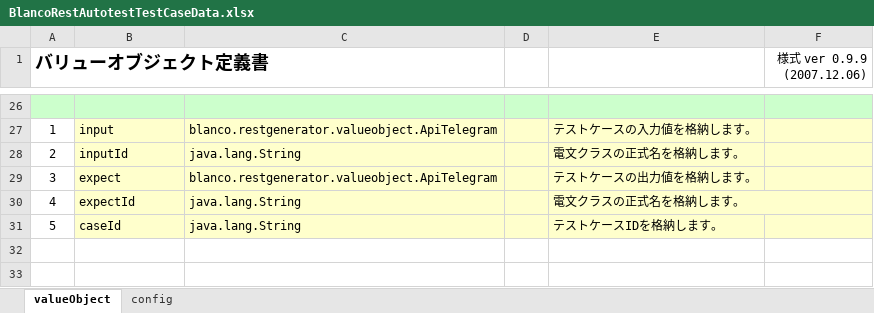
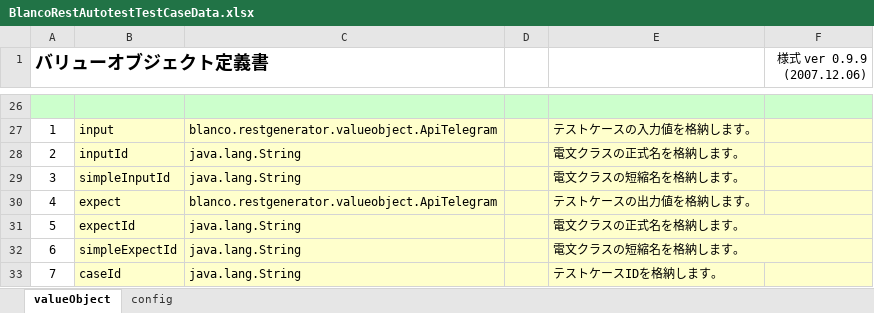
Before and after one commit to uedaueo/BlancoRestAutotest, an Excel workbook: meta/program/BlancoRestAutotestTestCaseData.xlsx, sheet valueObject, drawn as a sheet; only a part is shown, gaps mark what is left out; values as stored, in another font and other column widths than the file's, no borders; addresses are those after the commit; the diff names each change by its address in the sheet, - before the commit and + after, or states it on an @@ line.

Commit message:
0.0.1: Enable TestCaseDataList export.

```diff
--- a/meta/program/BlancoRestAutotestTestCaseData.xlsx (sheet valueObject)
+++ b/meta/program/BlancoRestAutotestTestCaseData.xlsx (sheet valueObject)
+row 29: 3 | simpleInputId | java.lang.String |  | 電文クラスの短縮名を格納します。
@@ column A (バリューオブジェクト定義書) renumbered from row 30 down @@
+row 32: 6 | simpleExpectId | java.lang.String |  | 電文クラスの短縮名を格納します。
```
Also changed, not shown: 9 other files.
